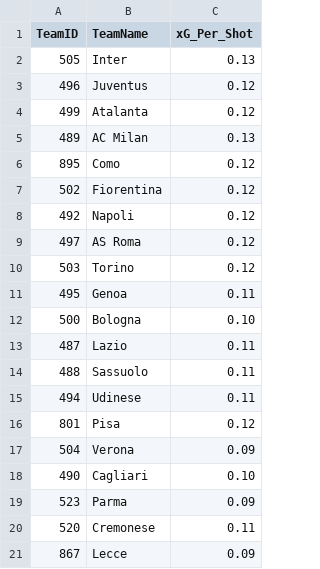
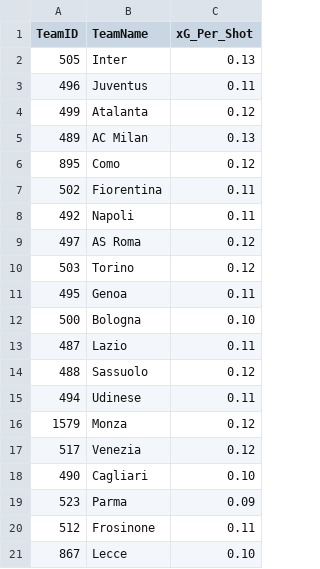
Before and after one commit to thekingprediction-maker/DATABASE_AVANZATO_2025.csv, a CSV file: DATABASE_AVANZATO_SERIEA_2025.csv, drawn as a sheet.

Commit message:
Add files via upload

```diff
--- a/DATABASE_AVANZATO_SERIEA_2025.csv
+++ b/DATABASE_AVANZATO_SERIEA_2025.csv
@@ -2,3 +2,3 @@ TeamID,TeamName,xG_Per_Shot
 505,Inter,0.13
-496,Juventus,0.12
+496,Juventus,0.11
 499,Atalanta,0.12
@@ -6,4 +6,4 @@ TeamID,TeamName,xG_Per_Shot
 895,Como,0.12
-502,Fiorentina,0.12
-492,Napoli,0.12
+502,Fiorentina,0.11
+492,Napoli,0.11
 497,AS Roma,0.12
@@ -13,9 +13,9 @@ TeamID,TeamName,xG_Per_Shot
 487,Lazio,0.11
-488,Sassuolo,0.11
+488,Sassuolo,0.12
 494,Udinese,0.11
-801,Pisa,0.12
-504,Verona,0.09
+1579,Monza,0.12
+517,Venezia,0.12
 490,Cagliari,0.10
 523,Parma,0.09
-520,Cremonese,0.11
-867,Lecce,0.09
+512,Frosinone,0.11
+867,Lecce,0.10
```
